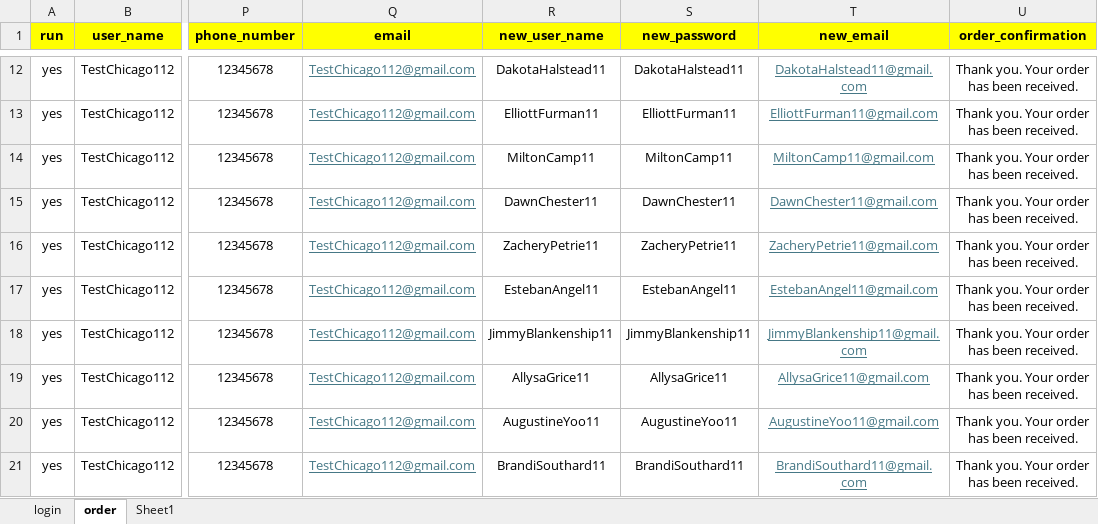
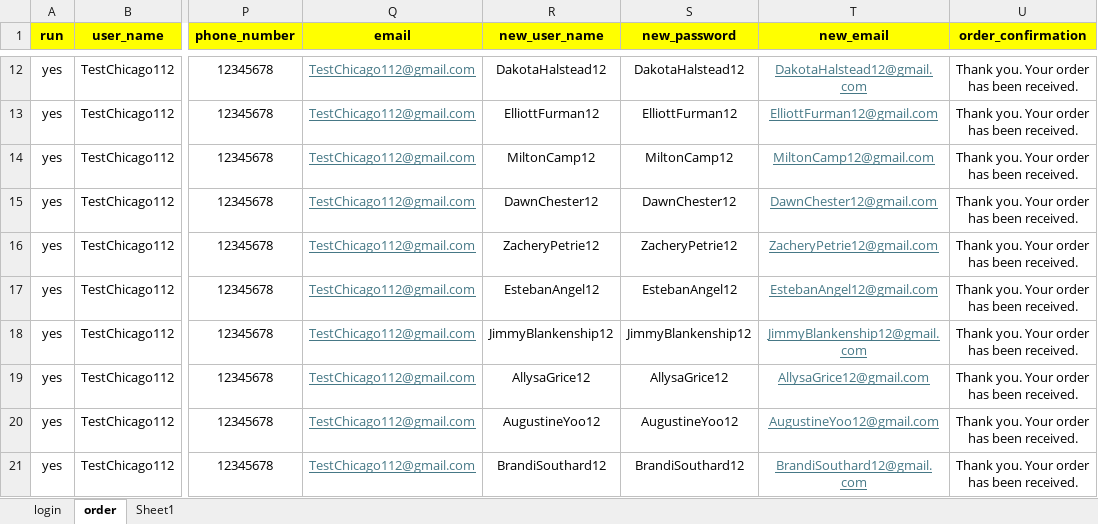
Before and after one commit to DmitriyV7/POM6, an Excel workbook: src/main/resources/test_data/Test_Data.xlsx, sheet order, drawn as a sheet; only a part is shown, gaps mark what is left out; values as stored, in another font and other column widths than the file's, no borders; the diff covers the shown part only; the diff names each change by its address in the sheet, - before the commit and + after, or states it on an @@ line.

```diff
--- a/src/main/resources/test_data/Test_Data.xlsx (sheet order)
+++ b/src/main/resources/test_data/Test_Data.xlsx (sheet order)
-R12 (new_user_name): DakotaHalstead11
+R12 (new_user_name): DakotaHalstead12
-S12 (new_password): DakotaHalstead11
+S12 (new_password): DakotaHalstead12
-T12 (new_email): DakotaHalstead11@gmail.com
+T12 (new_email): DakotaHalstead12@gmail.com
-R13 (new_user_name): ElliottFurman11
+R13 (new_user_name): ElliottFurman12
-S13 (new_password): ElliottFurman11
+S13 (new_password): ElliottFurman12
-T13 (new_email): ElliottFurman11@gmail.com
+T13 (new_email): ElliottFurman12@gmail.com
-R14 (new_user_name): MiltonCamp11
+R14 (new_user_name): MiltonCamp12
-S14 (new_password): MiltonCamp11
+S14 (new_password): MiltonCamp12
-T14 (new_email): MiltonCamp11@gmail.com
+T14 (new_email): MiltonCamp12@gmail.com
-R15 (new_user_name): DawnChester11
+R15 (new_user_name): DawnChester12
-S15 (new_password): DawnChester11
+S15 (new_password): DawnChester12
-T15 (new_email): DawnChester11@gmail.com
+T15 (new_email): DawnChester12@gmail.com
-R16 (new_user_name): ZacheryPetrie11
+R16 (new_user_name): ZacheryPetrie12
-S16 (new_password): ZacheryPetrie11
+S16 (new_password): ZacheryPetrie12
-T16 (new_email): ZacheryPetrie11@gmail.com
+T16 (new_email): ZacheryPetrie12@gmail.com
-R17 (new_user_name): EstebanAngel11
+R17 (new_user_name): EstebanAngel12
-S17 (new_password): EstebanAngel11
+S17 (new_password): EstebanAngel12
-T17 (new_email): EstebanAngel11@gmail.com
+T17 (new_email): EstebanAngel12@gmail.com
-R18 (new_user_name): JimmyBlankenship11
+R18 (new_user_name): JimmyBlankenship12
-S18 (new_password): JimmyBlankenship11
+S18 (new_password): JimmyBlankenship12
-T18 (new_email): JimmyBlankenship11@gmail.com
+T18 (new_email): JimmyBlankenship12@gmail.com
-R19 (new_user_name): AllysaGrice11
+R19 (new_user_name): AllysaGrice12
-S19 (new_password): AllysaGrice11
+S19 (new_password): AllysaGrice12
-T19 (new_email): AllysaGrice11@gmail.com
+T19 (new_email): AllysaGrice12@gmail.com
-R20 (new_user_name): AugustineYoo11
+R20 (new_user_name): AugustineYoo12
-S20 (new_password): AugustineYoo11
+S20 (new_password): AugustineYoo12
-T20 (new_email): AugustineYoo11@gmail.com
+T20 (new_email): AugustineYoo12@gmail.com
-R21 (new_user_name): BrandiSouthard11
+R21 (new_user_name): BrandiSouthard12
-S21 (new_password): BrandiSouthard11
+S21 (new_password): BrandiSouthard12
-T21 (new_email): BrandiSouthard11@gmail.com
+T21 (new_email): BrandiSouthard12@gmail.com
```
Also changed, not shown: 30 edited cells elsewhere in this sheet, sheet Sheet1, sheet login.
